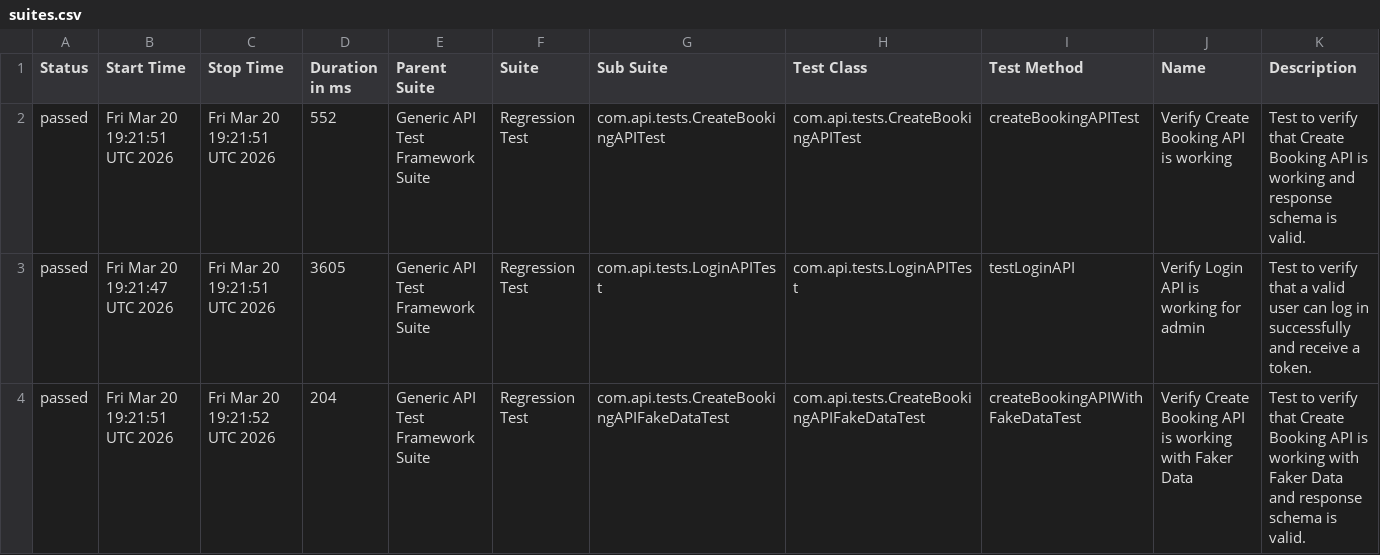
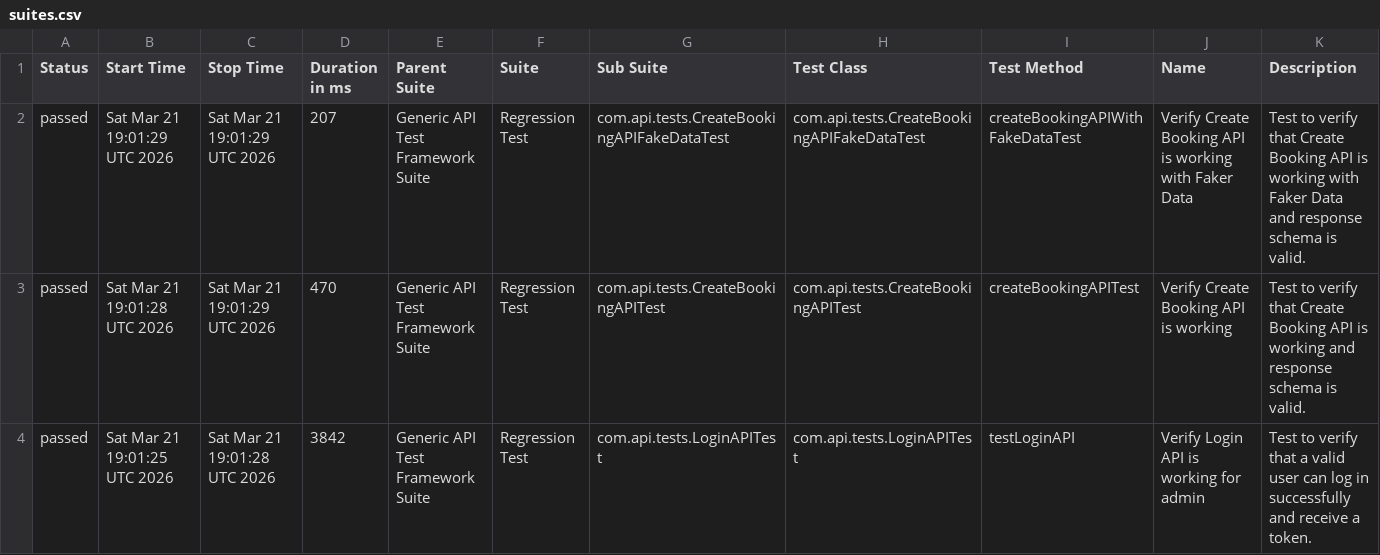
Before and after one commit to bishnu-das1191/generic-api-test-framework, a CSV file: data/suites.csv, drawn as a sheet.

```diff
--- a/data/suites.csv
+++ b/data/suites.csv
@@ -1,4 +1,4 @@
 "Status","Start Time","Stop Time","Duration in ms","Parent Suite","Suite","Sub Suite","Test Class","Test Method","Name","Description"
-"passed","Fri Mar 20 19:21:51 UTC 2026","Fri Mar 20 19:21:51 UTC 2026","552","Generic API Test Framework Suite","Regression Test","com.api.tests.CreateBookingAPITest","com.api.tests.CreateBookingAPITest","createBookingAPITest","Verify Create Booking API is working","Test to verify that Create Booking API is working and response schema is valid."
-"passed","Fri Mar 20 19:21:47 UTC 2026","Fri Mar 20 19:21:51 UTC 2026","3605","Generic API Test Framework Suite","Regression Test","com.api.tests.LoginAPITest","com.api.tests.LoginAPITest","testLoginAPI","Verify Login API is working for admin","Test to verify that a valid user can log in successfully and receive a token."
-"passed","Fri Mar 20 19:21:51 UTC 2026","Fri Mar 20 19:21:52 UTC 2026","204","Generic API Test Framework Suite","Regression Test","com.api.tests.CreateBookingAPIFakeDataTest","com.api.tests.CreateBookingAPIFakeDataTest","createBookingAPIWithFakeDataTest","Verify Create Booking API is working with Faker Data","Test to verify that Create Booking API is working with Faker Data and response schema is valid."
+"passed","Sat Mar 21 19:01:29 UTC 2026","Sat Mar 21 19:01:29 UTC 2026","207","Generic API Test Framework Suite","Regression Test","com.api.tests.CreateBookingAPIFakeDataTest","com.api.tests.CreateBookingAPIFakeDataTest","createBookingAPIWithFakeDataTest","Verify Create Booking API is working with Faker Data","Test to verify that Create Booking API is working with Faker Data and response schema is valid."
+"passed","Sat Mar 21 19:01:28 UTC 2026","Sat Mar 21 19:01:29 UTC 2026","470","Generic API Test Framework Suite","Regression Test","com.api.tests.CreateBookingAPITest","com.api.tests.CreateBookingAPITest","createBookingAPITest","Verify Create Booking API is working","Test to verify that Create Booking API is working and response schema is valid."
+"passed","Sat Mar 21 19:01:25 UTC 2026","Sat Mar 21 19:01:28 UTC 2026","3842","Generic API Test Framework Suite","Regression Test","com.api.tests.LoginAPITest","com.api.tests.LoginAPITest","testLoginAPI","Verify Login API is working for admin","Test to verify that a valid user can log in successfully and receive a token."
```
Also changed, not shown: 30 other files.
